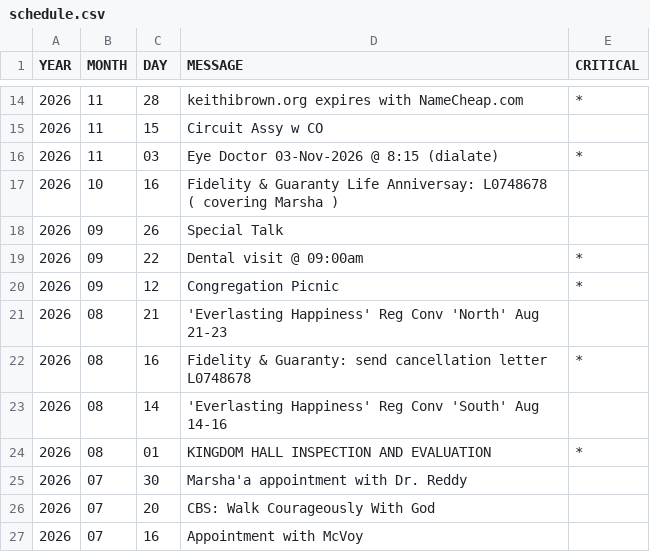
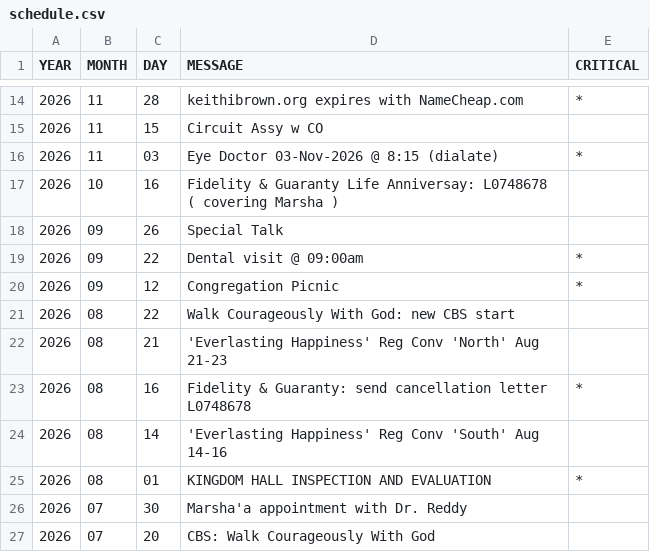
Before and after one commit to KIBrown031/kibrown031.github.io, a CSV file: schedule.csv, drawn as a sheet; only a part is shown, gaps mark what is left out; the shorter side is filled out with more unchanged rows.

```diff
--- a/schedule.csv
+++ b/schedule.csv
@@ -20,2 +20,3 @@ YEAR,MONTH,DAY,MESSAGE,CRITICAL
 2026,09,12,Congregation Picnic,*
+2026,08,22,Walk Courageously With God: new CBS start,
 2026,08,21,'Everlasting Happiness' Reg Conv 'North' Aug 21-23,
```
